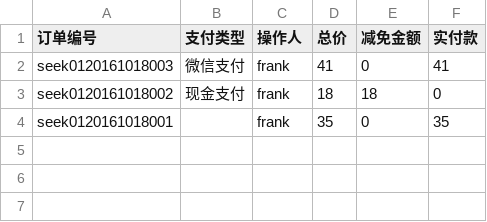
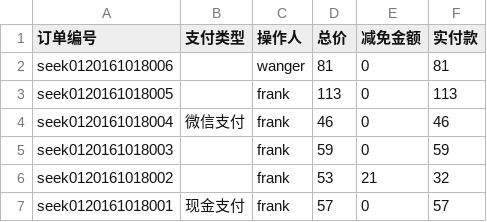
Before and after one commit to frank-young/seek, a CSV file: frontend/src/orderprint/2016年10月18日报表.csv, drawn as a sheet.

```diff
--- a/frontend/src/orderprint/2016年10月18日报表.csv
+++ b/frontend/src/orderprint/2016年10月18日报表.csv
@@ -1,4 +1,7 @@
 "订单编号","支付类型","操作人","总价","减免金额","实付款"
-"seek0120161018003","微信支付","frank",41,0,41
-"seek0120161018002","现金支付","frank",18,18,0
-"seek0120161018001",,"frank",35,0,35
+"seek0120161018006",,"wanger",81,0,81
+"seek0120161018005",,"frank",113,0,113
+"seek0120161018004","微信支付","frank",46,0,46
+"seek0120161018003",,"frank",59,0,59
+"seek0120161018002",,"frank",53,21,32
+"seek0120161018001","现金支付","frank",57,0,57
```
Also changed, not shown: frontend/src/orderprint/2016年10月15日报表.csv, frontend/src/orderprint/2016年10月17日报表.csv, 9 other files.
